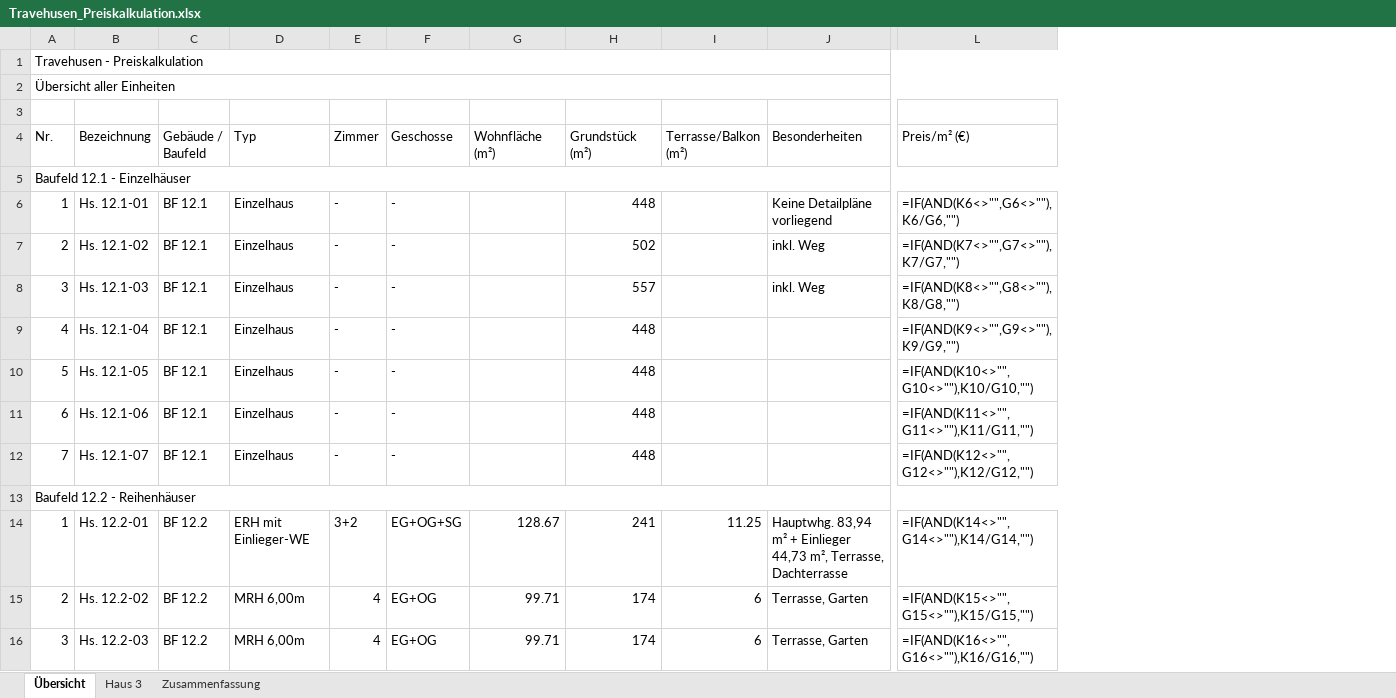
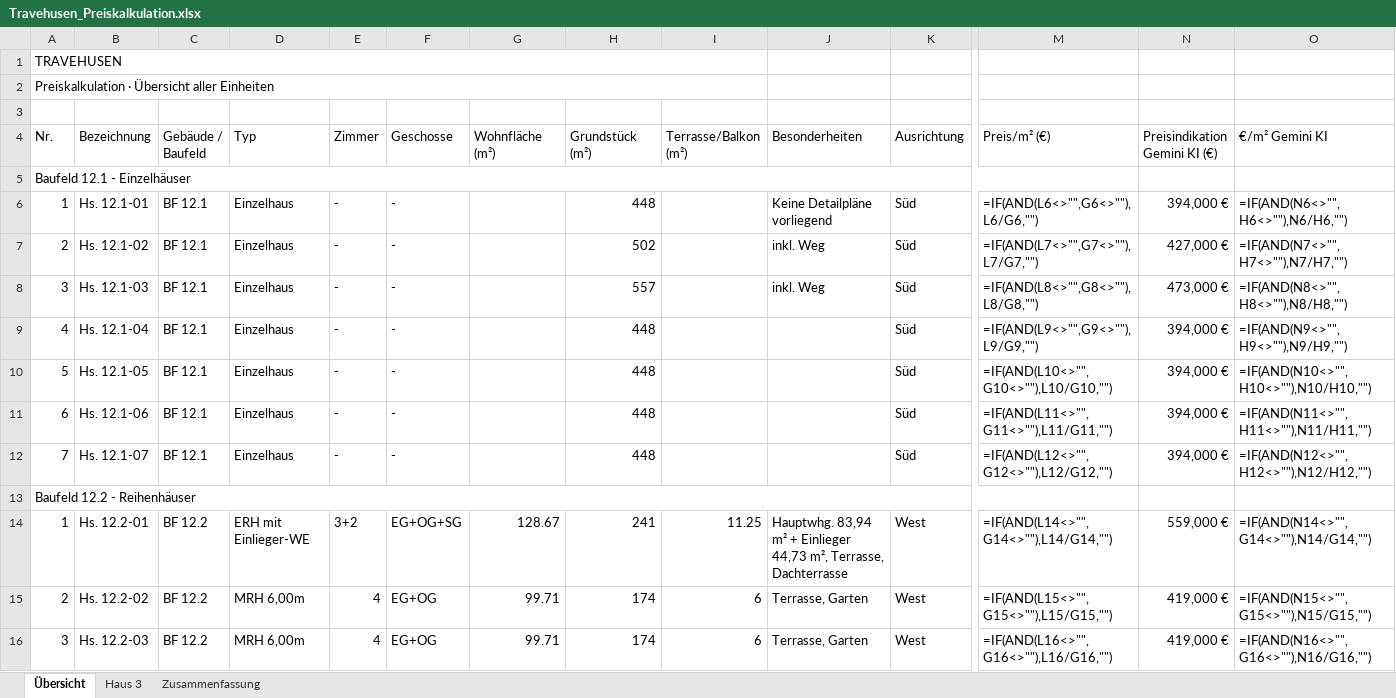
Before and after one commit to jannikmarcus-ops/travehusen, an Excel workbook: Travehusen_Preiskalkulation.xlsx, sheet Übersicht, drawn as a sheet; only a part is shown, gaps mark what is left out; values as stored, in another font and other column widths than the file's, no cell formats; formulas without a stored value are shown as written; charts and pictures not drawn; removed rows and columns are numbered as before the commit, all else as after; the diff covers the shown part only; the diff names each change by its address in the sheet, - before the commit and + after, or states it on an @@ line.

```diff
--- a/Travehusen_Preiskalkulation.xlsx (sheet Übersicht)
+++ b/Travehusen_Preiskalkulation.xlsx (sheet Übersicht)
+column K (Ausrichtung), rows 6-16: Süd | Süd | Süd | Süd | Süd | Süd | Süd |  | West | West | West
+column N (Preisindikation Gemini KI (€)), rows 6-16: 394,000 € | 427,000 € | 473,000 € | 394,000 € | 394,000 € | 394,000 € | 394,000 € |  | 559,000 € | 419,000 € | 419,000 €
+column O (€/m² Gemini KI), rows 6-16: =IF(AND(N6<>"",H6<>""),N6/H6,"") | =IF(AND(N7<>"",H7<>""),N7/H7,"") | =IF(AND(N8<>"",H8<>""),N8/H8,"") | =IF(AND(N9<>"",H9<>""),N9/H9,"") | =IF(AND(N10<>"",H10<>""),N10/H10,"") | =IF(AND(N11<>"",H11<>""),N11/H11,"") | =IF(AND(N12<>"",H12<>""),N12/H12,"") |  | =IF(AND(N14<>"",G14<>""),N14/G14,"") | =IF(AND(N15<>"",G15<>""),N15/G15,"") | =IF(AND(N16<>"",G16<>""),N16/G16,"")
-A1 (Nr.): Travehusen - Preiskalkulation
+A1 (Nr.): TRAVEHUSEN
-A1:M1 merged
+A1:I1 merged
-A2 (Nr.): Übersicht aller Einheiten
+A2 (Nr.): Preiskalkulation · Übersicht aller Einheiten
-A2:M2 merged
+A2:I2 merged
-A5:M5 merged
+A5:M5 merged
-M6 (Preis/m² (€)): =IF(AND(K6<>"",G6<>""),K6/G6,"")
+M6 (Preis/m² (€)): =IF(AND(L6<>"",G6<>""),L6/G6,"")
-M7 (Preis/m² (€)): =IF(AND(K7<>"",G7<>""),K7/G7,"")
+M7 (Preis/m² (€)): =IF(AND(L7<>"",G7<>""),L7/G7,"")
-M8 (Preis/m² (€)): =IF(AND(K8<>"",G8<>""),K8/G8,"")
+M8 (Preis/m² (€)): =IF(AND(L8<>"",G8<>""),L8/G8,"")
-M9 (Preis/m² (€)): =IF(AND(K9<>"",G9<>""),K9/G9,"")
+M9 (Preis/m² (€)): =IF(AND(L9<>"",G9<>""),L9/G9,"")
-M10 (Preis/m² (€)): =IF(AND(K10<>"",G10<>""),K10/G10,"")
+M10 (Preis/m² (€)): =IF(AND(L10<>"",G10<>""),L10/G10,"")
-M11 (Preis/m² (€)): =IF(AND(K11<>"",G11<>""),K11/G11,"")
+M11 (Preis/m² (€)): =IF(AND(L11<>"",G11<>""),L11/G11,"")
-M12 (Preis/m² (€)): =IF(AND(K12<>"",G12<>""),K12/G12,"")
+M12 (Preis/m² (€)): =IF(AND(L12<>"",G12<>""),L12/G12,"")
-A13:M13 merged
+A13:M13 merged
-M14 (Preis/m² (€)): =IF(AND(K14<>"",G14<>""),K14/G14,"")
+M14 (Preis/m² (€)): =IF(AND(L14<>"",G14<>""),L14/G14,"")
-M15 (Preis/m² (€)): =IF(AND(K15<>"",G15<>""),K15/G15,"")
+M15 (Preis/m² (€)): =IF(AND(L15<>"",G15<>""),L15/G15,"")
-M16 (Preis/m² (€)): =IF(AND(K16<>"",G16<>""),K16/G16,"")
+M16 (Preis/m² (€)): =IF(AND(L16<>"",G16<>""),L16/G16,"")
```
Also changed, not shown: 33 edited cells and merged cells elsewhere in this sheet, sheet Haus 3, sheet Zusammenfassung, cell formats, charts or pictures, 1 other file.
